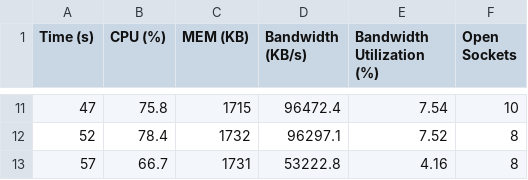
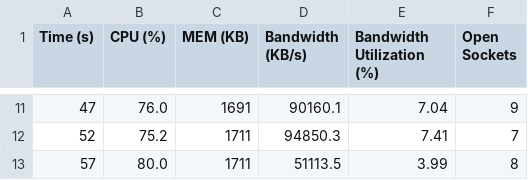
Before and after one commit to rutu-sh/load-testing, a CSV file: experiments/wrk/wrk-1/results.csv, drawn as a sheet; only a part is shown, gaps mark what is left out; the diff covers the shown part only.

```diff
--- a/experiments/wrk/wrk-1/results.csv
+++ b/experiments/wrk/wrk-1/results.csv
@@ -11,3 +11,3 @@
-47,75.8,1715,96472.4,7.54,10
-52,78.4,1732,96297.1,7.52,8
-57,66.7,1731,53222.8,4.16,8
+47,76.0,1691,90160.1,7.04,9
+52,75.2,1711,94850.3,7.41,7
+57,80.0,1711,51113.5,3.99,8
```
Also changed, not shown: 3 added rows, 3 removed rows and 28 edited cells elsewhere in this file, 19 other files.
